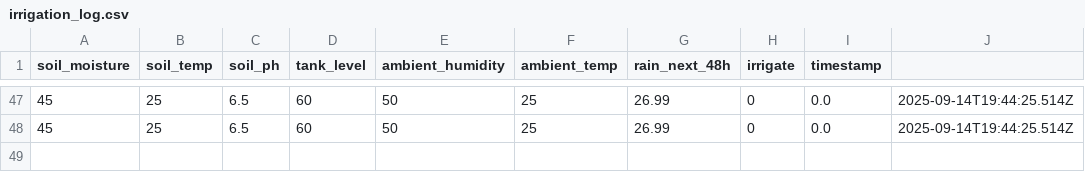
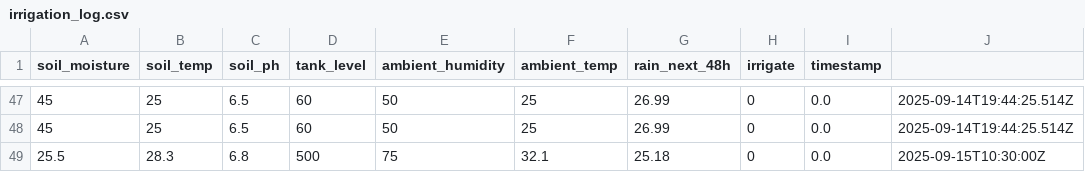
Before and after one commit to 000jas/IRS, a CSV file: backend/irrigation_log.csv, drawn as a sheet; only a part is shown, gaps mark what is left out; the diff names each change by its address in the sheet, - before the commit and + after, or states it on an @@ line.

```diff
--- a/backend/irrigation_log.csv
+++ b/backend/irrigation_log.csv
+row 49: 25.5 | 28.3 | 6.8 | 500 | 75 | 32.1 | 25.18 | 0 | 0.0 | 2025-09-15T10:30:00Z
```
Also changed, not shown: 2 other files.
